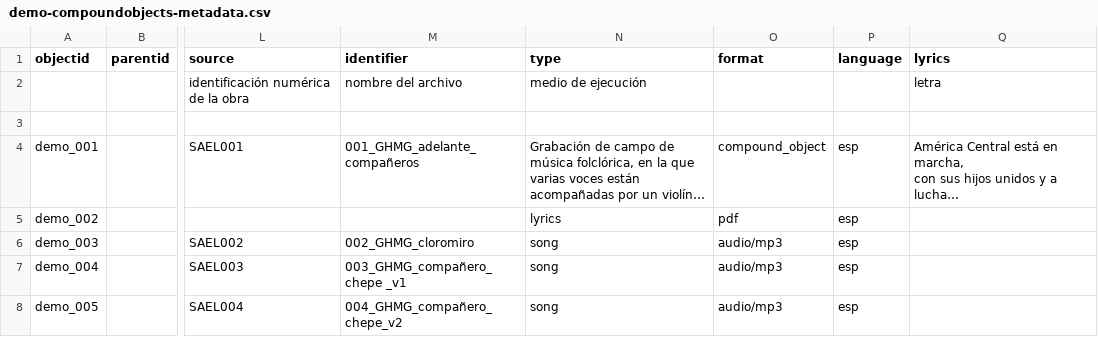
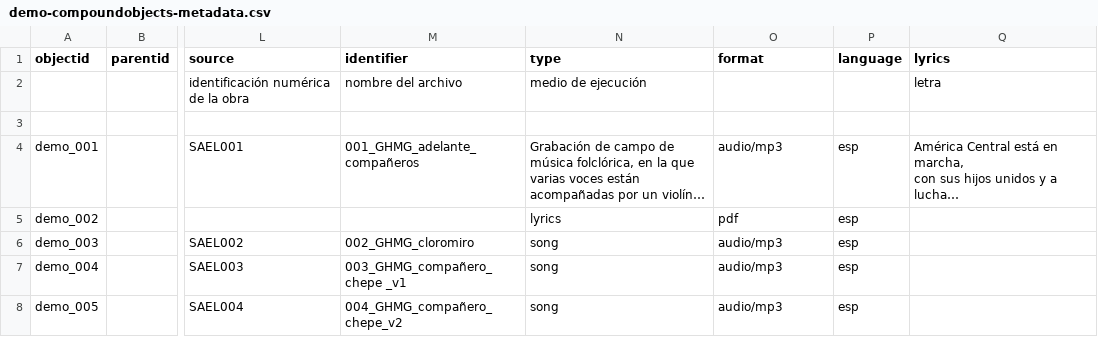
Before and after one commit to musicsurvmem-es/surv-mem-es-sa_draft, a CSV file: _data/demo-compoundobjects-metadata.csv, drawn as a sheet; only a part is shown, gaps mark what is left out; long unchanged cells end in …; the diff names each change by its address in the sheet, - before the commit and + after, or states it on an @@ line.

Commit message:
demo001 change type

```diff
--- a/_data/demo-compoundobjects-metadata.csv
+++ b/_data/demo-compoundobjects-metadata.csv
-O4 (format): compound_object
+O4 (format): audio/mp3
```
